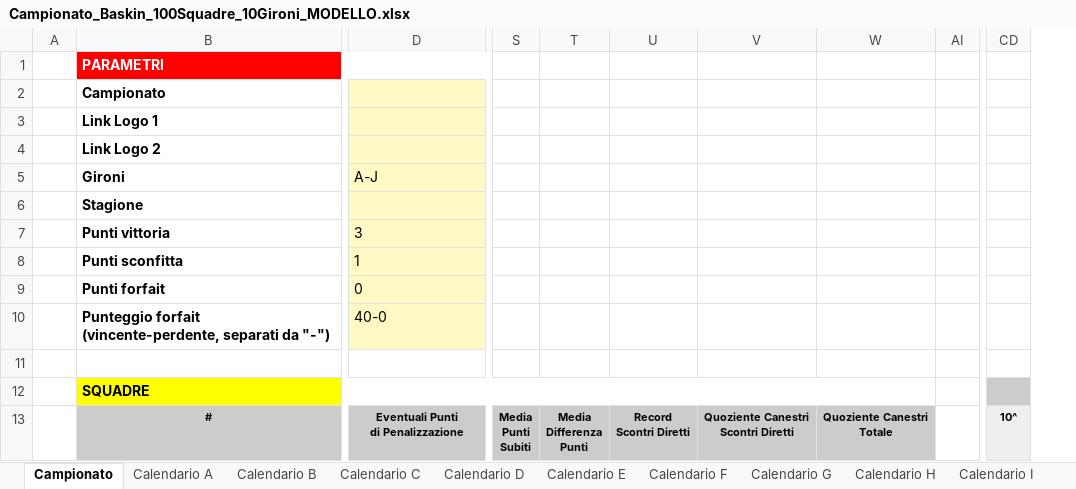
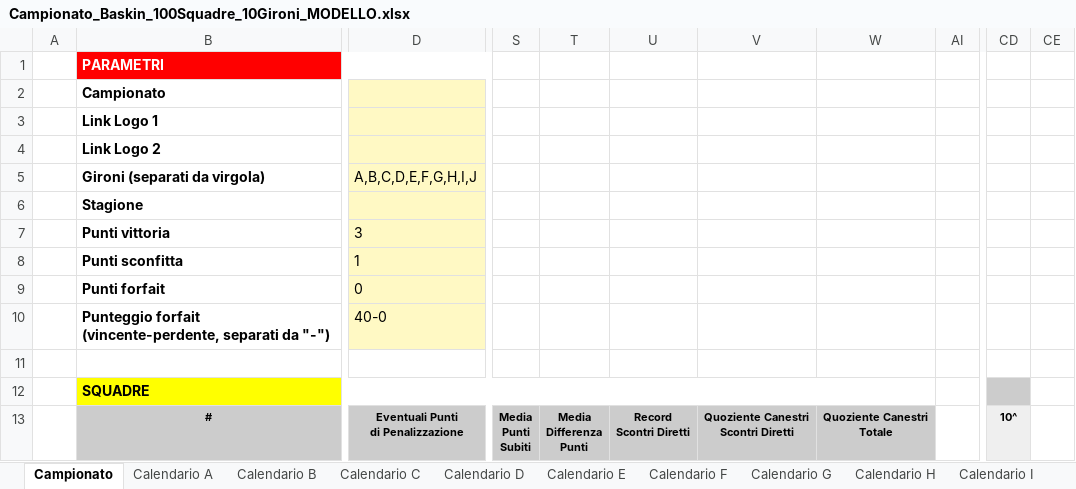
Before and after one commit to UncleDan/classifica-basket-baskin-excel, an Excel workbook: Campionato_Baskin_100Squadre_10Gironi_MODELLO.xlsx, sheet Campionato, drawn as a sheet; only a part is shown, gaps mark what is left out; values as stored, in another font and other column widths than the file's, no borders; removed rows and columns are numbered as before the commit, all else as after; rows hold the shown columns only; ↵ is a line break in a cell; the diff names each change by its address in the sheet, - before the commit and + after, or states it on an @@ line.

```diff
--- a/Campionato_Baskin_100Squadre_10Gironi_MODELLO.xlsx (sheet Campionato)
+++ b/Campionato_Baskin_100Squadre_10Gironi_MODELLO.xlsx (sheet Campionato)
-column U, row 13: Record ↵ Scontri Diretti
-column V, row 13: Quoziente Canestri ↵ Scontri Diretti
-column W, row 13: Quoziente Canestri ↵ Totale
+column U, row 13: Record ↵ Scontri Diretti
+column V, row 13: Quoziente Canestri ↵ Scontri Diretti
+column W, row 13: Quoziente Canestri ↵ Totale
+column CE, empty
-row 5:  | Gironi | A-J
+row 5:  | Gironi (separati da virgola) | A,B,C,D,E,F,G,H,I,J
```
Also changed, not shown: sheet MEMO, hidden cells, 2 other files.
